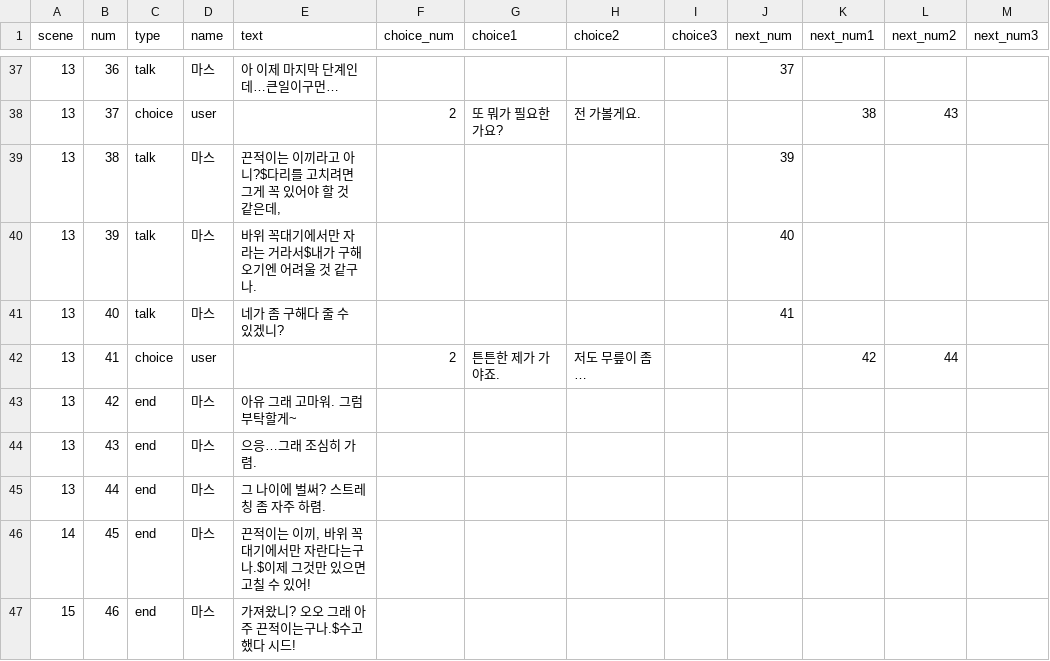
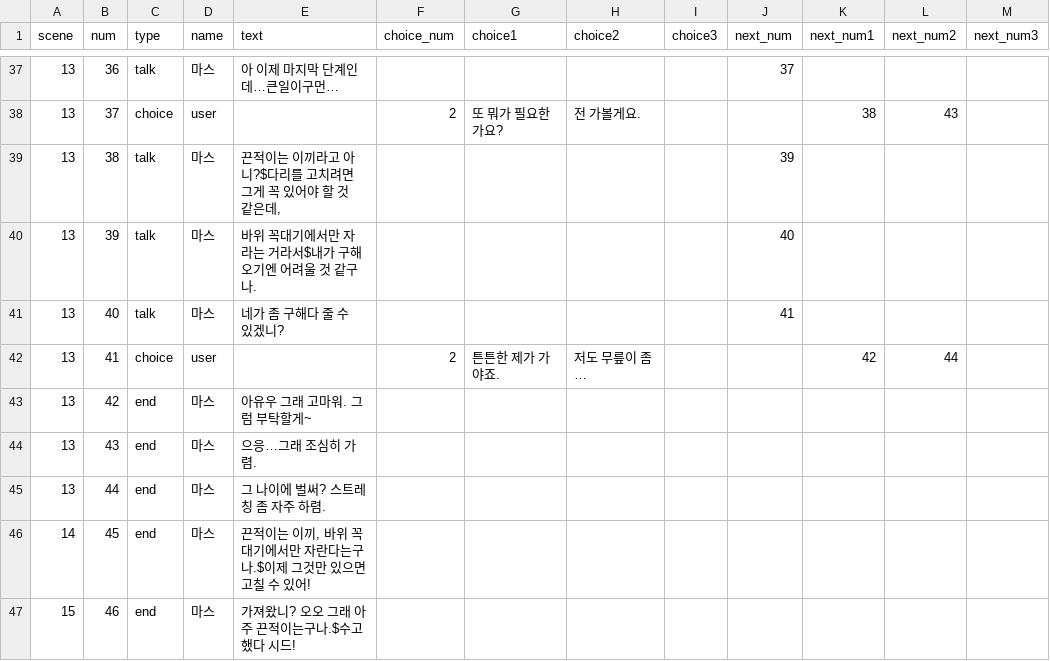
Before and after one commit to Project-Seed/Seed, a CSV file: Unity_File/Assets/Resources/Text.csv, drawn as a sheet; only a part is shown, gaps mark what is left out; the diff names each change by its address in the sheet, - before the commit and + after, or states it on an @@ line.

```diff
--- a/Unity_File/Assets/Resources/Text.csv
+++ b/Unity_File/Assets/Resources/Text.csv
-E43 (text): 아유 그래 고마워. 그럼 부탁할게~
+E43 (text): 아유우 그래 고마워. 그럼 부탁할게~
```
Also changed, not shown: 2 other files.
